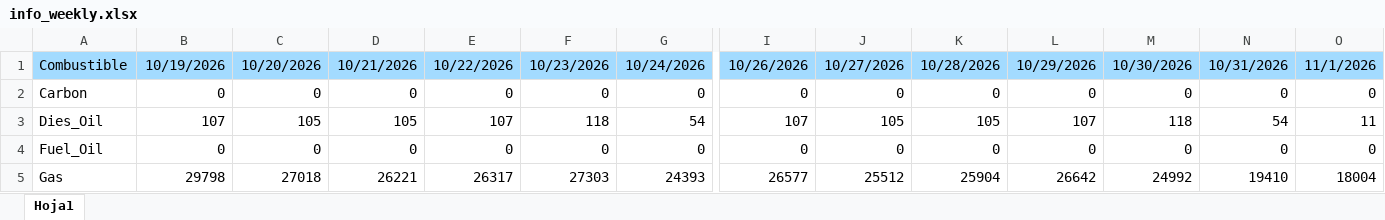
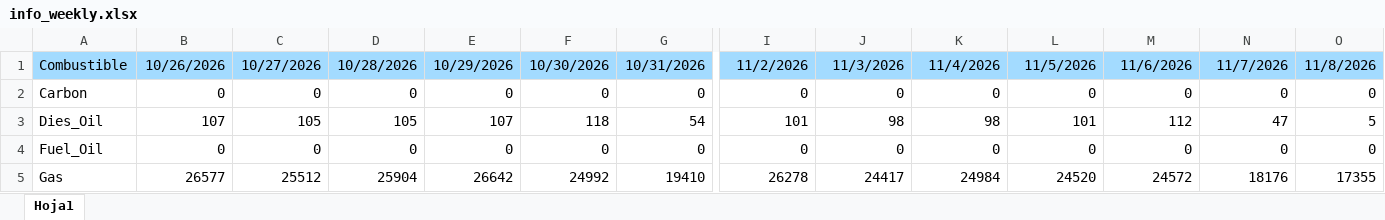
Before and after one commit to RodrigoManassero/estado-sistema-gas-rodrigo, an Excel workbook: raw/info_weekly.xlsx, sheet Hoja1, drawn as a sheet; only a part is shown, gaps mark what is left out; values as stored, in another font and other column widths than the file's, no borders; the diff covers the shown part only; the diff names each change by its address in the sheet, - before the commit and + after, or states it on an @@ line.

Commit message:
Add files via upload

```diff
--- a/raw/info_weekly.xlsx (sheet Hoja1)
+++ b/raw/info_weekly.xlsx (sheet Hoja1)
-B1: 10/19/2026
+B1: 10/26/2026
-C1: 10/20/2026
+C1: 10/27/2026
-D1: 10/21/2026
+D1: 10/28/2026
-E1: 10/22/2026
+E1: 10/29/2026
-F1: 10/23/2026
+F1: 10/30/2026
-G1: 10/24/2026
+G1: 10/31/2026
-I1: 10/26/2026
+I1: 11/2/2026
-J1: 10/27/2026
+J1: 11/3/2026
-K1: 10/28/2026
+K1: 11/4/2026
-L1: 10/29/2026
+L1: 11/5/2026
-M1: 10/30/2026
+M1: 11/6/2026
-N1: 10/31/2026
+N1: 11/7/2026
-O1: 11/1/2026
+O1: 11/8/2026
-I3: 107
+I3: 101
-J3: 105
+J3: 98
-K3: 105
+K3: 98
-L3: 107
+L3: 101
-M3: 118
+M3: 112
-N3: 54
+N3: 47
-O3: 11
+O3: 5
-B5: 29798
+B5: 26577
-C5: 27018
+C5: 25512
-D5: 26221
+D5: 25904
-E5: 26317
+E5: 26642
-F5: 27303
+F5: 24992
-G5: 24393
+G5: 19410
-I5: 26577
+I5: 26278
-J5: 25512
+J5: 24417
-K5: 25904
+K5: 24984
-L5: 26642
+L5: 24520
-M5: 24992
+M5: 24572
-N5: 19410
+N5: 18176
-O5: 18004
+O5: 17355
```
Also changed, not shown: 2 edited cells elsewhere in this sheet.
